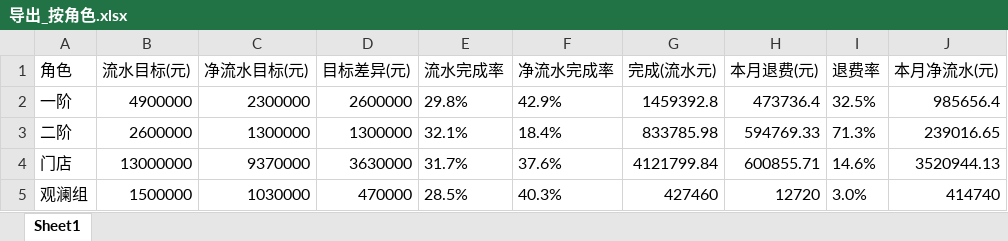
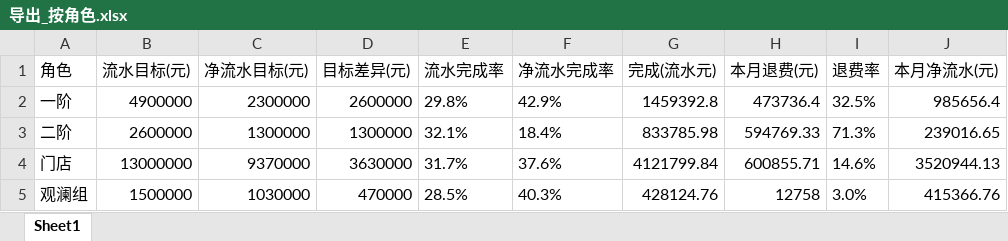
Before and after one commit to fannyqian/my-dashbord-for-guanxin, an Excel workbook: 导出_按角色.xlsx, sheet Sheet1, drawn as a sheet; values as stored, in another font and other column widths than the file's, no borders; the diff names each change by its address in the sheet, - before the commit and + after, or states it on an @@ line.

```diff
--- a/导出_按角色.xlsx (sheet Sheet1)
+++ b/导出_按角色.xlsx (sheet Sheet1)
-G5 (完成(流水元)): 427460
+G5 (完成(流水元)): 428124.76
-H5 (本月退费(元)): 12720
+H5 (本月退费(元)): 12758
-J5 (本月净流水(元)): 414740
+J5 (本月净流水(元)): 415366.76
```
Also changed, not shown: 产品分析_导出.xlsx, 导出_总表.xlsx, 6 other files.
